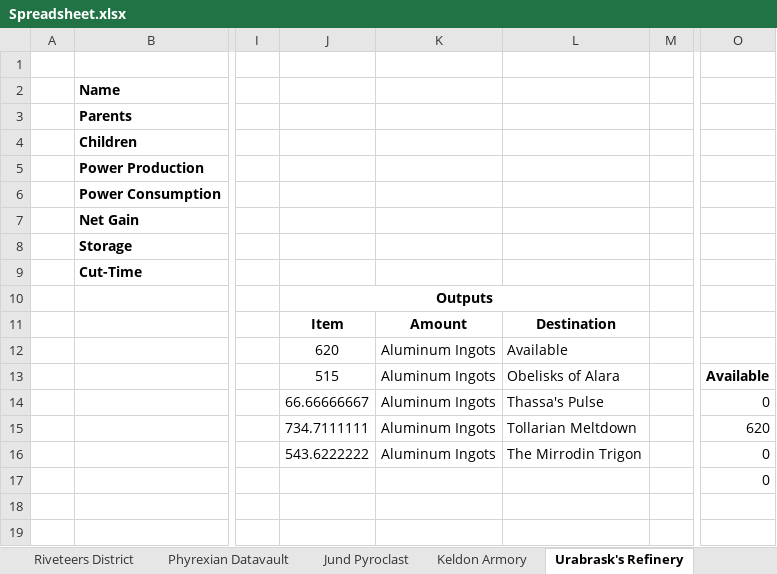
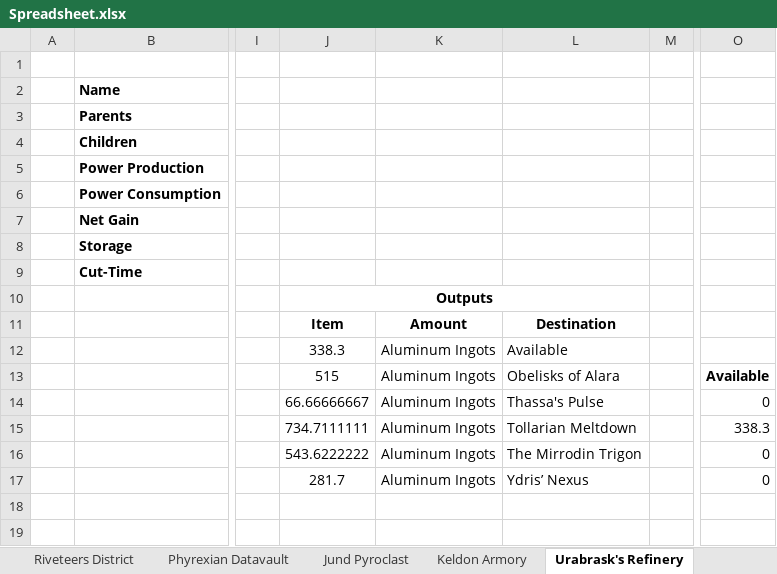
Before and after one commit to NicoBuilds/NicoBuilds-Blueprints, an Excel workbook: Game Stuff/Spreadsheet.xlsx, sheet Urabrask's Refinery, drawn as a sheet; only a part is shown, gaps mark what is left out; values as stored, in another font and other column widths than the file's, no borders; the diff names each change by its address in the sheet, - before the commit and + after, or states it on an @@ line.

```diff
--- a/Game Stuff/Spreadsheet.xlsx (sheet Urabrask's Refinery)
+++ b/Game Stuff/Spreadsheet.xlsx (sheet Urabrask's Refinery)
-J12: 620
+J12: 338.3
-O15: 620
+O15: 338.3
-J17: (empty)
+J17: 281.7
-K17: (empty)
+K17: Aluminum Ingots
-L17: (empty)
+L17: Ydris’ Nexus
```
Also changed, not shown: sheet Material Summary, other sheet tabs, 2 other files.
